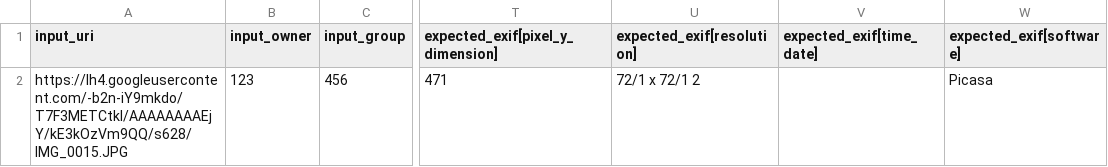
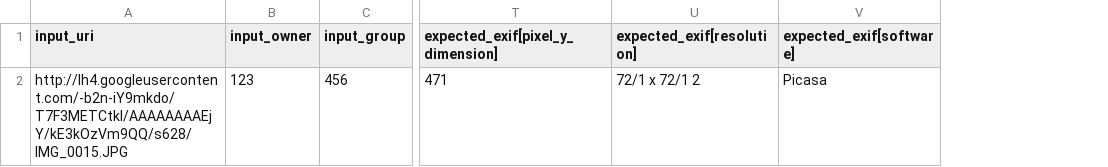
Before and after one commit to smagapu/QA_Regression, a CSV file: qa_tests.csv, drawn as a sheet; only a part is shown, gaps mark what is left out; the diff names each change by its address in the sheet, - before the commit and + after, or states it on an @@ line.

Commit message:
Update qa_tests.csv

```diff
--- a/qa_tests.csv
+++ b/qa_tests.csv
-column V (expected_exif[time_date]), empty
-A2 (input_uri): https://lh4.googleusercontent.com/-b2n-iY9mkdo/T7F3METCtkI/AAAAAAAAEjY/kE3kOzVm9QQ/s628/IMG_0015.JPG
+A2 (input_uri): http://lh4.googleusercontent.com/-b2n-iY9mkdo/T7F3METCtkI/AAAAAAAAEjY/kE3kOzVm9QQ/s628/IMG_0015.JPG
```
